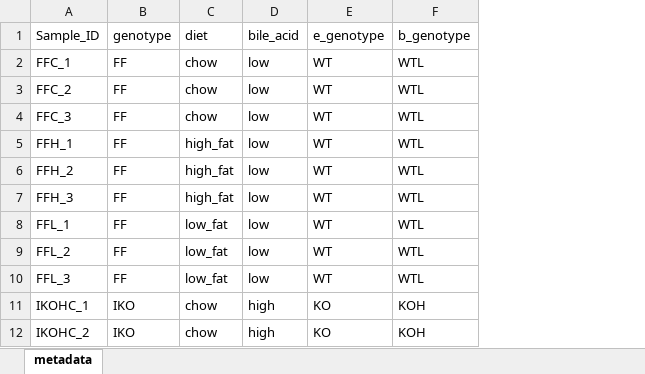
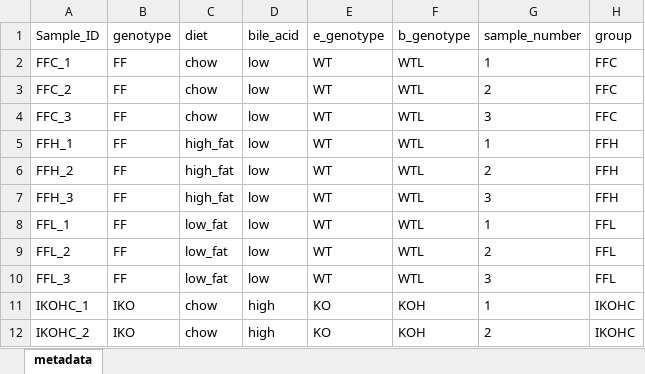
Before and after one commit to andrewdtu/mgat2rnaseq, an Excel workbook: metadata.xlsx, sheet metadata, drawn as a sheet; only a part is shown; values as stored, in another font and other column widths than the file's, no borders; the diff names each change by its address in the sheet, - before the commit and + after, or states it on an @@ line.

```diff
--- a/metadata.xlsx (sheet metadata)
+++ b/metadata.xlsx (sheet metadata)
+column G (sample_number), rows 2-12: 1 | 2 | 3 | 1 | 2 | 3 | 1 | 2 | 3 | 1 | 2
+column H (group), rows 2-12: FFC | FFC | FFC | FFH | FFH | FFH | FFL | FFL | FFL | IKOHC | IKOHC
```
Also changed, not shown: formulas that keep their value, 13 other files.
